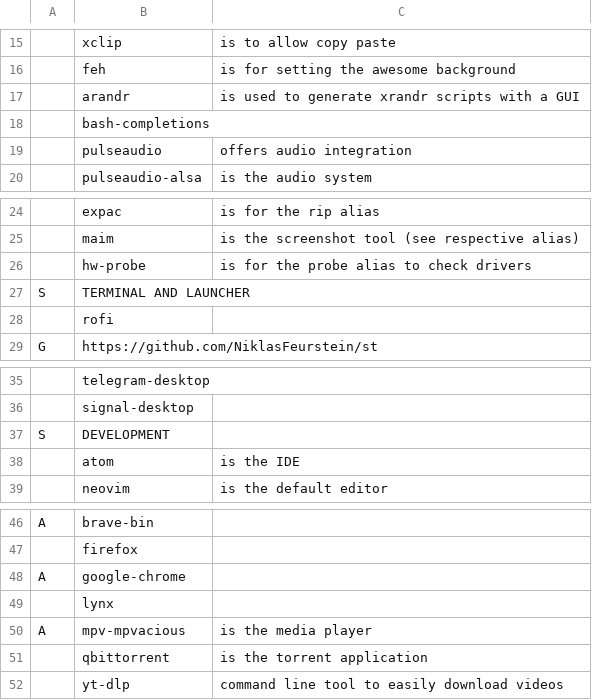
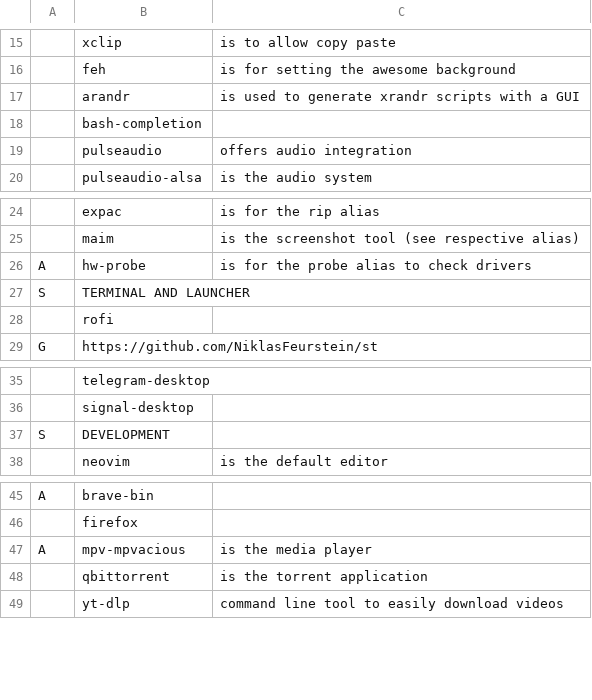
Before and after one commit to NiklasFeurstein/firex, a CSV file: programs.csv, drawn as a sheet; only a part is shown, gaps mark what is left out; the diff names each change by its address in the sheet, - before the commit and + after, or states it on an @@ line.

```diff
--- a/programs.csv
+++ b/programs.csv
-B18: bash-completions
+B18: bash-completion
-A26: (empty)
+A26: A
-row 38:  | atom | is the IDE
-row 48: A | google-chrome
-row 49:  | lynx
```
Also changed, not shown: 4 other files.
